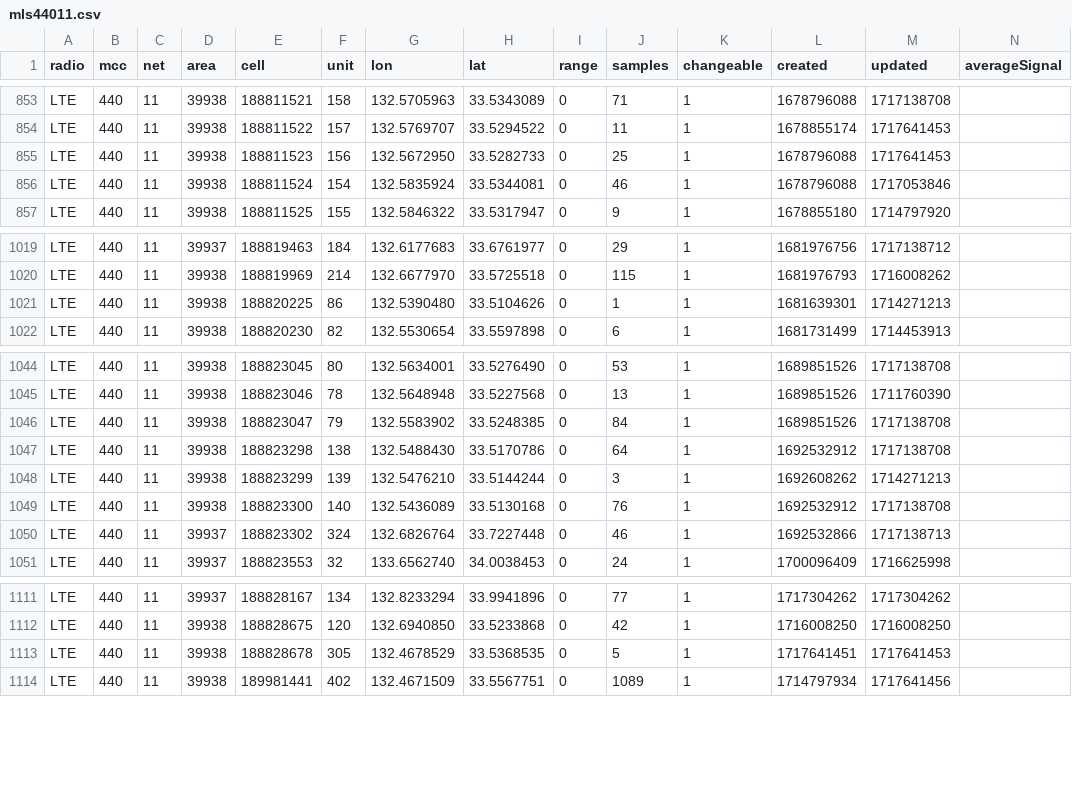
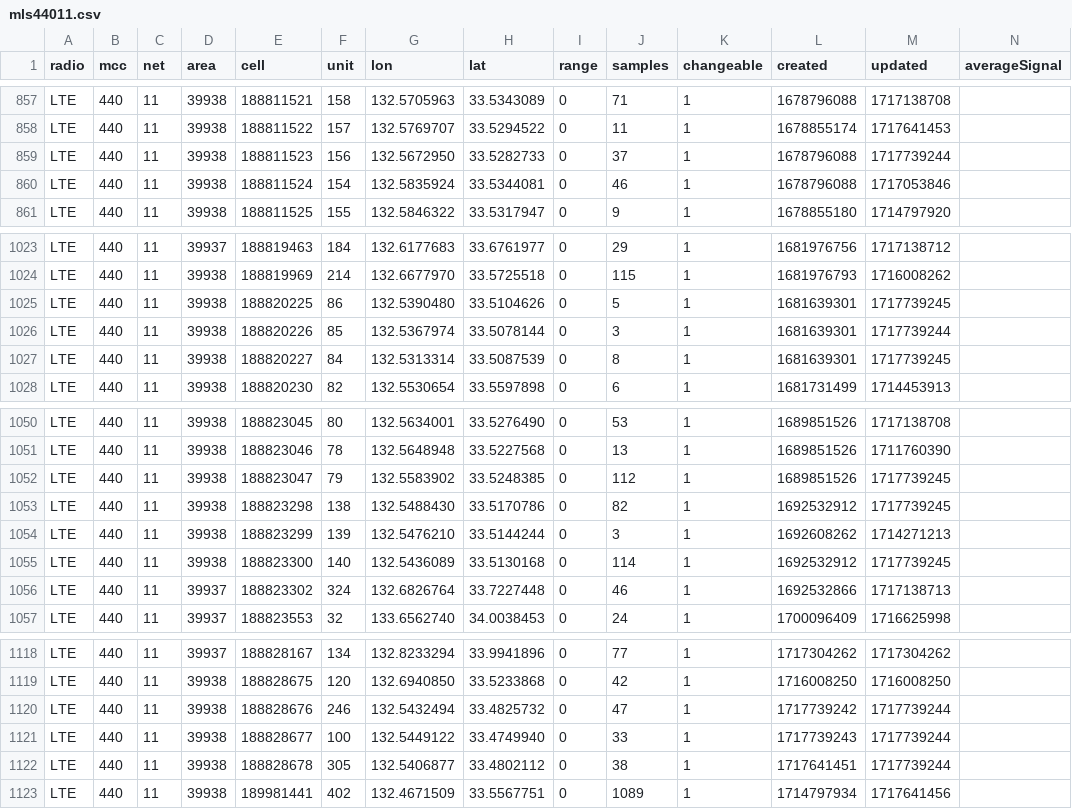
Before and after one commit to raku10ehime/kmz, a CSV file: mls44011.csv, drawn as a sheet; only a part is shown, gaps mark what is left out; the diff covers the shown part only.

```diff
--- a/mls44011.csv
+++ b/mls44011.csv
@@ -854,3 +858,3 @@ LTE,440,11,39938,188811521,158,132.5705963,33.5343089,0,71,1,1678796088,17171387
 LTE,440,11,39938,188811522,157,132.5769707,33.5294522,0,11,1,1678855174,1717641453,
-LTE,440,11,39938,188811523,156,132.5672950,33.5282733,0,25,1,1678796088,1717641453,
+LTE,440,11,39938,188811523,156,132.5672950,33.5282733,0,37,1,1678796088,1717739244,
 LTE,440,11,39938,188811524,154,132.5835924,33.5344081,0,46,1,1678796088,1717053846,
@@ -1020,3 +1024,5 @@ LTE,440,11,39937,188819463,184,132.6177683,33.6761977,0,29,1,1681976756,17171387
 LTE,440,11,39938,188819969,214,132.6677970,33.5725518,0,115,1,1681976793,1716008262,
-LTE,440,11,39938,188820225,86,132.5390480,33.5104626,0,1,1,1681639301,1714271213,
+LTE,440,11,39938,188820225,86,132.5390480,33.5104626,0,5,1,1681639301,1717739245,
+LTE,440,11,39938,188820226,85,132.5367974,33.5078144,0,3,1,1681639301,1717739244,
+LTE,440,11,39938,188820227,84,132.5313314,33.5087539,0,8,1,1681639301,1717739245,
 LTE,440,11,39938,188820230,82,132.5530654,33.5597898,0,6,1,1681731499,1714453913,
@@ -1045,6 +1051,6 @@ LTE,440,11,39938,188823045,80,132.5634001,33.5276490,0,53,1,1689851526,171713870
 LTE,440,11,39938,188823046,78,132.5648948,33.5227568,0,13,1,1689851526,1711760390,
-LTE,440,11,39938,188823047,79,132.5583902,33.5248385,0,84,1,1689851526,1717138708,
-LTE,440,11,39938,188823298,138,132.5488430,33.5170786,0,64,1,1692532912,1717138708,
+LTE,440,11,39938,188823047,79,132.5583902,33.5248385,0,112,1,1689851526,1717739245,
+LTE,440,11,39938,188823298,138,132.5488430,33.5170786,0,82,1,1692532912,1717739245,
 LTE,440,11,39938,188823299,139,132.5476210,33.5144244,0,3,1,1692608262,1714271213,
-LTE,440,11,39938,188823300,140,132.5436089,33.5130168,0,76,1,1692532912,1717138708,
+LTE,440,11,39938,188823300,140,132.5436089,33.5130168,0,114,1,1692532912,1717739245,
 LTE,440,11,39937,188823302,324,132.6826764,33.7227448,0,46,1,1692532866,1717138713,
@@ -1112,3 +1119,5 @@ LTE,440,11,39937,188828167,134,132.8233294,33.9941896,0,77,1,1717304262,17173042
 LTE,440,11,39938,188828675,120,132.6940850,33.5233868,0,42,1,1716008250,1716008250,
-LTE,440,11,39938,188828678,305,132.4678529,33.5368535,0,5,1,1717641451,1717641453,
+LTE,440,11,39938,188828676,246,132.5432494,33.4825732,0,47,1,1717739242,1717739244,
+LTE,440,11,39938,188828677,100,132.5449122,33.4749940,0,33,1,1717739243,1717739244,
+LTE,440,11,39938,188828678,305,132.5406877,33.4802112,0,38,1,1717641451,1717739244,
 LTE,440,11,39938,189981441,402,132.4671509,33.5567751,0,1089,1,1714797934,1717641456,
```
Also changed, not shown: 5 added rows and 19 edited cells elsewhere in this file, 2 other files.
